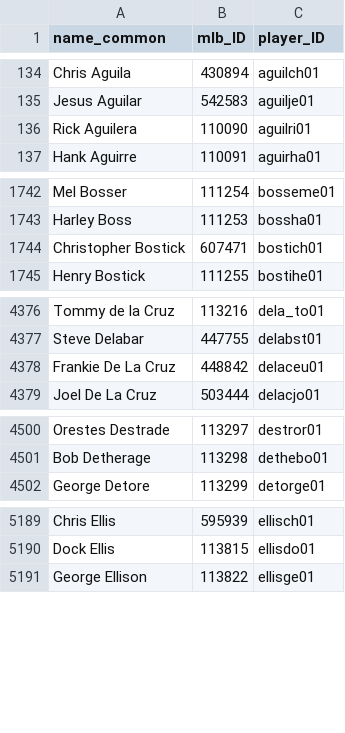
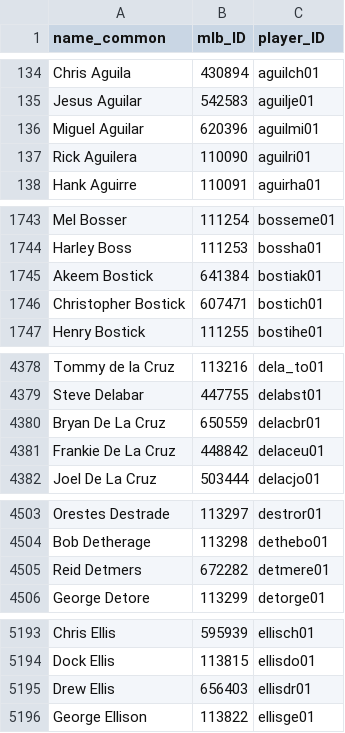
Before and after one commit to a-luna/vigorish, a CSV file: src/vigorish/setup/csv/bbref_player_id_map.csv, drawn as a sheet; only a part is shown, gaps mark what is left out; the diff covers the shown part only.

```diff
--- a/src/vigorish/setup/csv/bbref_player_id_map.csv
+++ b/src/vigorish/setup/csv/bbref_player_id_map.csv
@@ -135,2 +135,3 @@ Chris Aguila,430894,aguilch01
 Jesus Aguilar,542583,aguilje01
+Miguel Aguilar,620396,aguilmi01
 Rick Aguilera,110090,aguilri01
@@ -1743,2 +1744,3 @@ Mel Bosser,111254,bosseme01
 Harley Boss,111253,bossha01
+Akeem Bostick,641384,bostiak01
 Christopher Bostick,607471,bostich01
@@ -4377,2 +4379,3 @@ Tommy de la Cruz,113216,dela_to01
 Steve Delabar,447755,delabst01
+Bryan De La Cruz,650559,delacbr01
 Frankie De La Cruz,448842,delaceu01
@@ -4501,2 +4504,3 @@ Orestes Destrade,113297,destror01
 Bob Detherage,113298,dethebo01
+Reid Detmers,672282,detmere01
 George Detore,113299,detorge01
@@ -5190,2 +5194,3 @@ Chris Ellis,595939,ellisch01
 Dock Ellis,113815,ellisdo01
+Drew Ellis,656403,ellisdr01
 George Ellison,113822,ellisge01
```
Also changed, not shown: 9 added rows elsewhere in this file, src/vigorish/setup/csv/bbref_player_team_map.csv, 11 other files.
